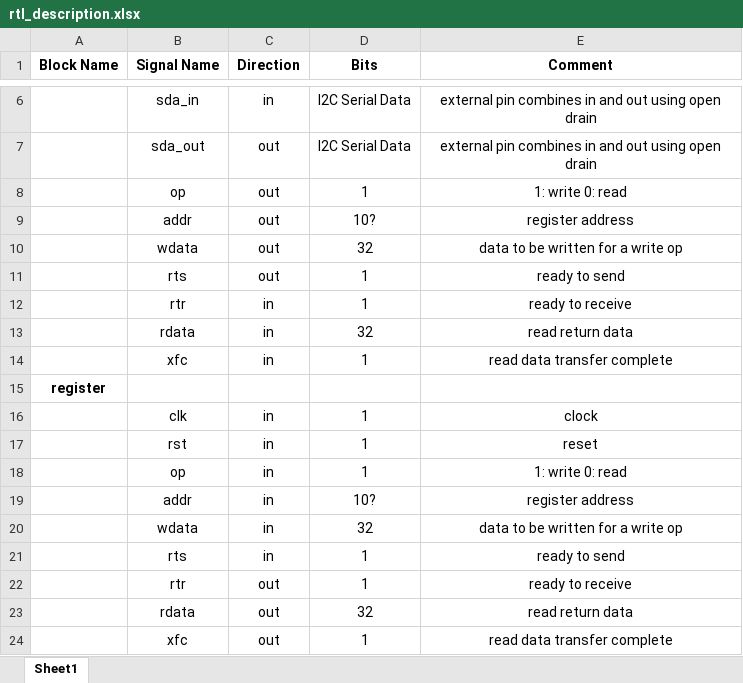
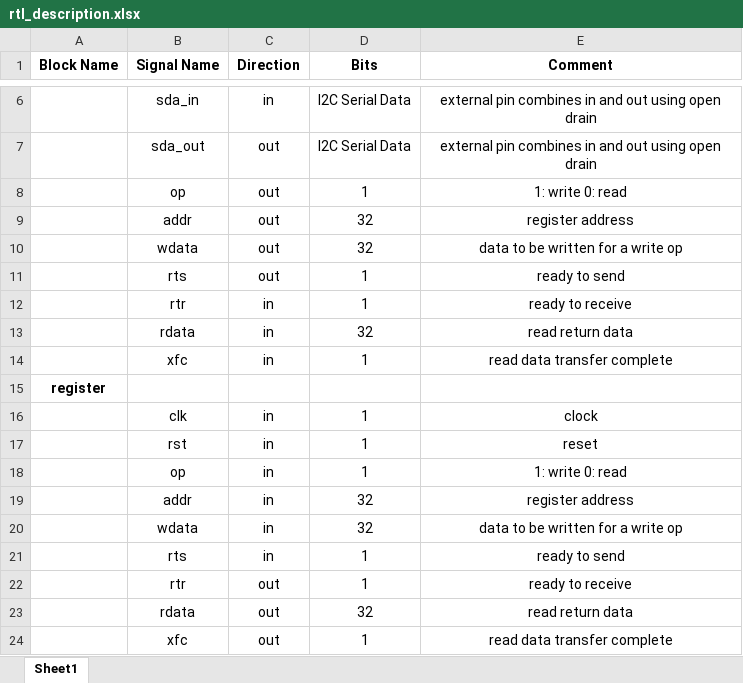
Before and after one commit to SeniorProject-2016/Chip-Design, an Excel workbook: proj_asic/docs/rtl_description.xlsx, sheet Sheet1, drawn as a sheet; only a part is shown, gaps mark what is left out; values as stored, in another font and other column widths than the file's, no borders; the diff names each change by its address in the sheet, - before the commit and + after, or states it on an @@ line.

```diff
--- a/proj_asic/docs/rtl_description.xlsx (sheet Sheet1)
+++ b/proj_asic/docs/rtl_description.xlsx (sheet Sheet1)
-D9 (Bits): 10?
+D9 (Bits): 32
-D19 (Bits): 10?
+D19 (Bits): 32
```
Also changed, not shown: 2 other files.
